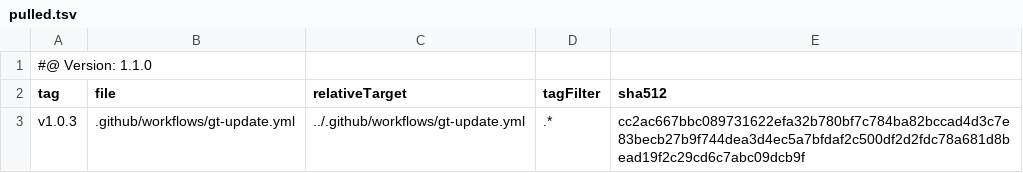
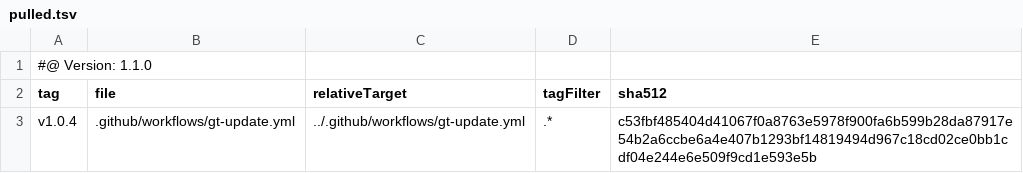
Before and after one commit to tegonal/oss-template, a TSV file: .gt/remotes/gt/pulled.tsv, drawn as a sheet.

Commit message:
update files of remote gt to version v1.0.4 via gt

```diff
--- a/.gt/remotes/gt/pulled.tsv
+++ b/.gt/remotes/gt/pulled.tsv
@@ -2,2 +2,2 @@
 tag	file	relativeTarget	tagFilter	sha512
-v1.0.3	.github/workflows/gt-update.yml	../.github/workflows/gt-update.yml	.*	cc2ac667bbc089731622efa32b780bf7c784ba82bccad4d3c7e83becb27b9f744dea3d4ec5a7bfdaf2c500df2d2fdc78a681d8bead19f2c29cd6c7abc09dcb9f
+v1.0.4	.github/workflows/gt-update.yml	../.github/workflows/gt-update.yml	.*	c53fbf485404d41067f0a8763e5978f900fa6b599b28da87917e54b2a6ccbe6a4e407b1293bf14819494d967c18cd02ce0bb1cdf04e244e6e509f9cd1e593e5b
```
Also changed, not shown: 1 other file.
